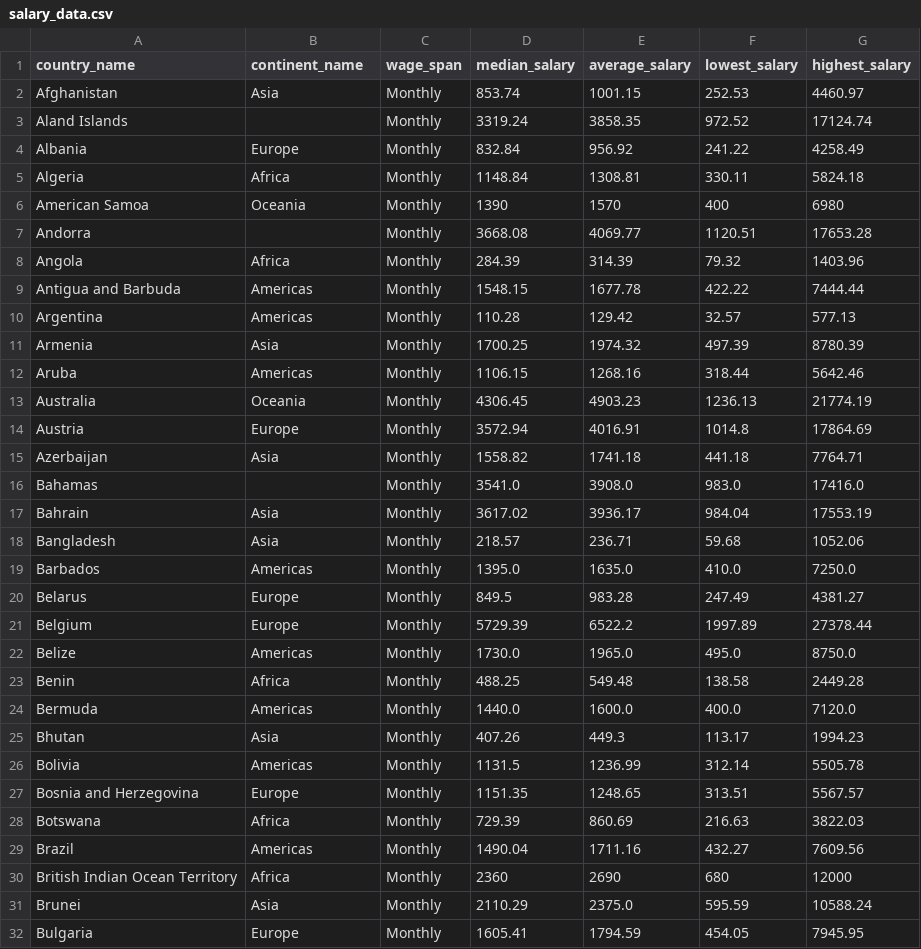
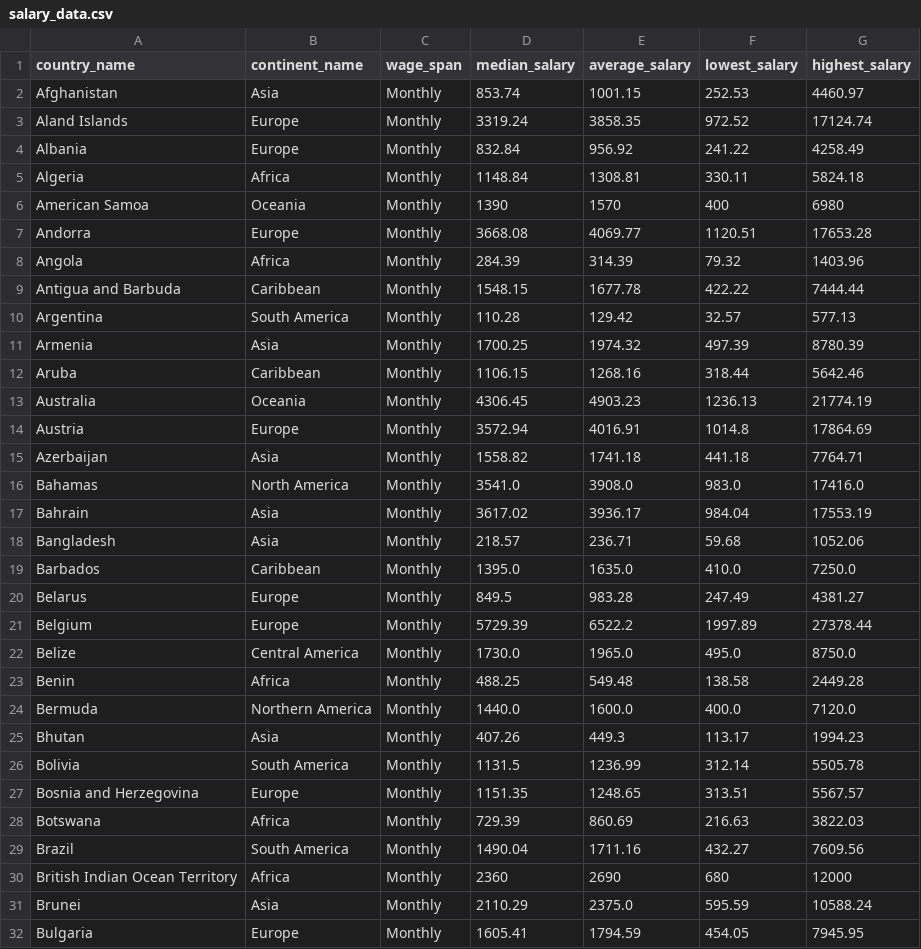
Before and after one commit to Byte-Weaver/Salary_Data_Scrapper, a CSV file: salary_data.csv, drawn as a sheet; only a part is shown; the diff covers the shown part only.

Commit message:
-fixing null values in continent name

```diff
--- a/salary_data.csv
+++ b/salary_data.csv
@@ -2,3 +2,3 @@ country_name,continent_name,wage_span,median_salary,average_salary,lowest_salary
 Afghanistan,Asia,Monthly,853.74,1001.15,252.53,4460.97
-Aland Islands,,Monthly,3319.24,3858.35,972.52,17124.74
+Aland Islands,Europe,Monthly,3319.24,3858.35,972.52,17124.74
 Albania,Europe,Monthly,832.84,956.92,241.22,4258.49
@@ -6,8 +6,8 @@ Algeria,Africa,Monthly,1148.84,1308.81,330.11,5824.18
 American Samoa,Oceania,Monthly,1390,1570,400,6980
-Andorra,,Monthly,3668.08,4069.77,1120.51,17653.28
+Andorra,Europe,Monthly,3668.08,4069.77,1120.51,17653.28
 Angola,Africa,Monthly,284.39,314.39,79.32,1403.96
-Antigua and Barbuda,Americas,Monthly,1548.15,1677.78,422.22,7444.44
-Argentina,Americas,Monthly,110.28,129.42,32.57,577.13
+Antigua and Barbuda,Caribbean,Monthly,1548.15,1677.78,422.22,7444.44
+Argentina,South America,Monthly,110.28,129.42,32.57,577.13
 Armenia,Asia,Monthly,1700.25,1974.32,497.39,8780.39
-Aruba,Americas,Monthly,1106.15,1268.16,318.44,5642.46
+Aruba,Caribbean,Monthly,1106.15,1268.16,318.44,5642.46
 Australia,Oceania,Monthly,4306.45,4903.23,1236.13,21774.19
@@ -15,16 +15,16 @@ Austria,Europe,Monthly,3572.94,4016.91,1014.8,17864.69
 Azerbaijan,Asia,Monthly,1558.82,1741.18,441.18,7764.71
-Bahamas,,Monthly,3541.0,3908.0,983.0,17416.0
+Bahamas,North America,Monthly,3541.0,3908.0,983.0,17416.0
 Bahrain,Asia,Monthly,3617.02,3936.17,984.04,17553.19
 Bangladesh,Asia,Monthly,218.57,236.71,59.68,1052.06
-Barbados,Americas,Monthly,1395.0,1635.0,410.0,7250.0
+Barbados,Caribbean,Monthly,1395.0,1635.0,410.0,7250.0
 Belarus,Europe,Monthly,849.5,983.28,247.49,4381.27
 Belgium,Europe,Monthly,5729.39,6522.2,1997.89,27378.44
-Belize,Americas,Monthly,1730.0,1965.0,495.0,8750.0
+Belize,Central America,Monthly,1730.0,1965.0,495.0,8750.0
 Benin,Africa,Monthly,488.25,549.48,138.58,2449.28
-Bermuda,Americas,Monthly,1440.0,1600.0,400.0,7120.0
+Bermuda,Northern America,Monthly,1440.0,1600.0,400.0,7120.0
 Bhutan,Asia,Monthly,407.26,449.3,113.17,1994.23
-Bolivia,Americas,Monthly,1131.5,1236.99,312.14,5505.78
+Bolivia,South America,Monthly,1131.5,1236.99,312.14,5505.78
 Bosnia and Herzegovina,Europe,Monthly,1151.35,1248.65,313.51,5567.57
 Botswana,Africa,Monthly,729.39,860.69,216.63,3822.03
-Brazil,Americas,Monthly,1490.04,1711.16,432.27,7609.56
+Brazil,South America,Monthly,1490.04,1711.16,432.27,7609.56
 British Indian Ocean Territory,Africa,Monthly,2360,2690,680,12000
```
Also changed, not shown: 1 removed row and 80 edited cells elsewhere in this file, 2 other files.
